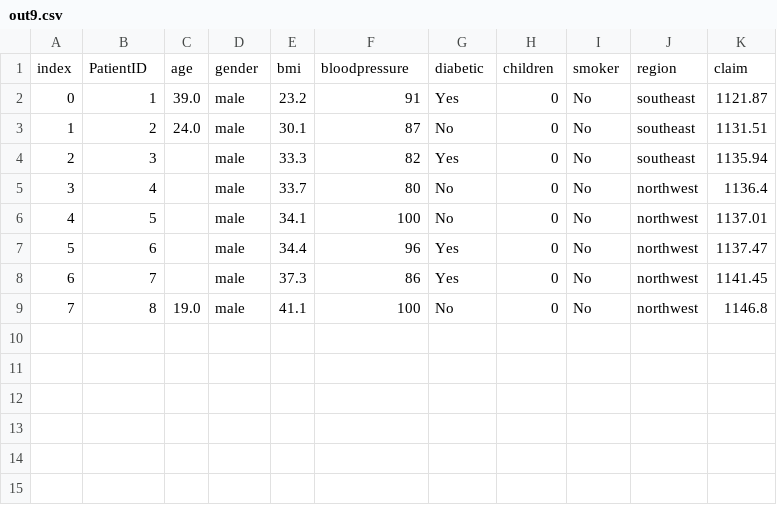
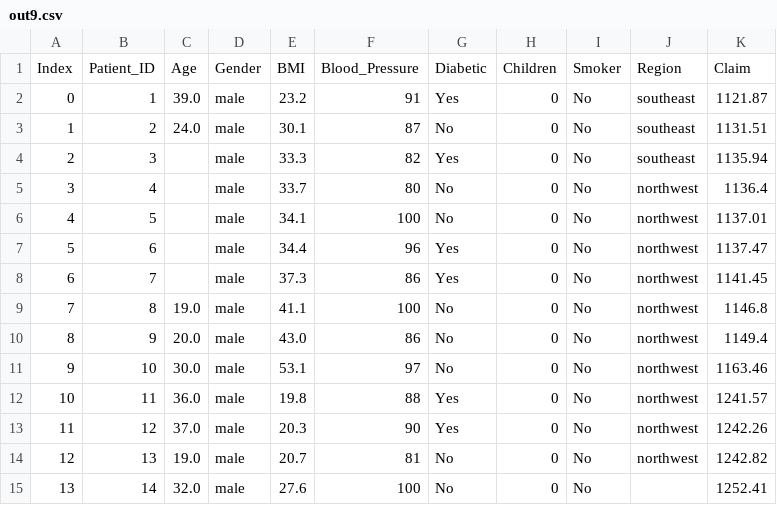
Before and after one commit to mandi1120/streaming-02-multiple-processes, a CSV file: out9.csv, drawn as a sheet.

```diff
--- a/out9.csv
+++ b/out9.csv
@@ -1,2 +1,2 @@
-index,PatientID,age,gender,bmi,bloodpressure,diabetic,children,smoker,region,claim
+Index,Patient_ID,Age,Gender,BMI,Blood_Pressure,Diabetic,Children,Smoker,Region,Claim
 0,1,39.0,male,23.2,91,Yes,0,No,southeast,1121.87
@@ -9 +9,7 @@ index,PatientID,age,gender,bmi,bloodpressure,diabetic,children,smoker,region,cla
 7,8,19.0,male,41.1,100,No,0,No,northwest,1146.8
+8,9,20.0,male,43.0,86,No,0,No,northwest,1149.4
+9,10,30.0,male,53.1,97,No,0,No,northwest,1163.46
+10,11,36.0,male,19.8,88,Yes,0,No,northwest,1241.57
+11,12,37.0,male,20.3,90,Yes,0,No,northwest,1242.26
+12,13,19.0,male,20.7,81,No,0,No,northwest,1242.82
+13,14,32.0,male,27.6,100,No,0,No,,1252.41
```
Also changed, not shown: 2 other files.
